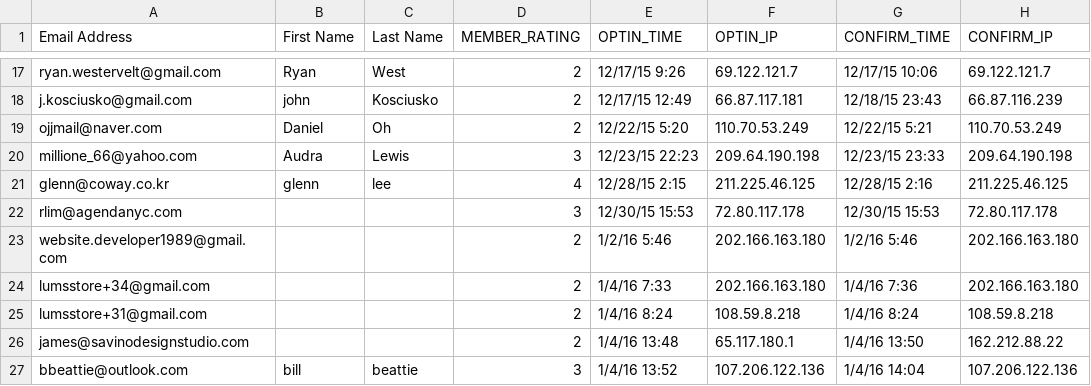
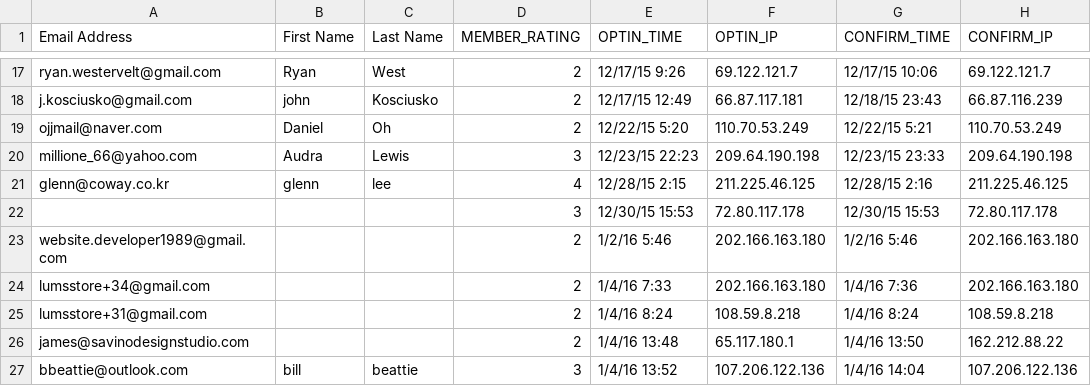
Before and after one commit to dwalder/test2, a CSV file: Website Subscribers Export.csv, drawn as a sheet; only a part is shown, gaps mark what is left out; the diff names each change by its address in the sheet, - before the commit and + after, or states it on an @@ line.

Commit message:
Removed rich
Boo Rich!

```diff
--- a/Website Subscribers Export.csv
+++ b/Website Subscribers Export.csv
-A22 (Email Address): rlim@agendanyc.com
+A22 (Email Address): (empty)
```
